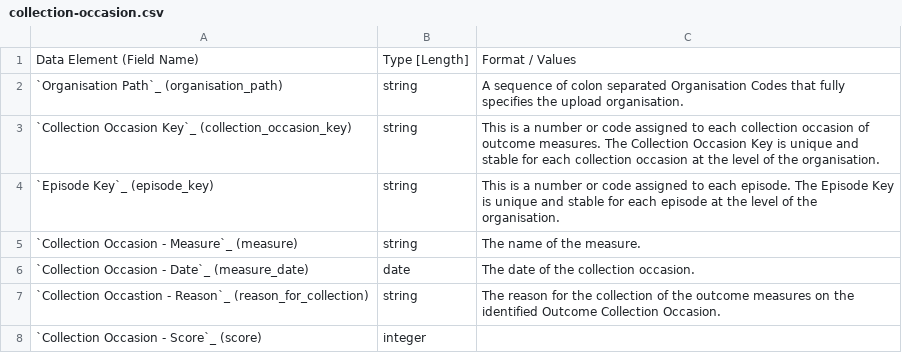
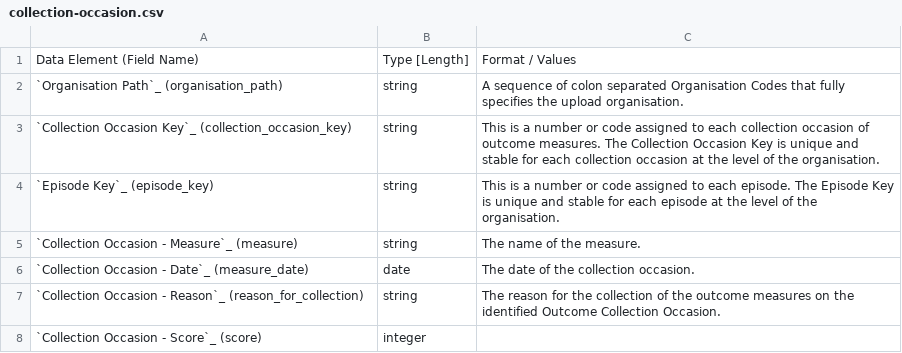
Before and after one commit to strategicdata/pmhc-mds-spec, a CSV file: doc/record/collection-occasion.csv, drawn as a sheet.

```diff
--- a/doc/record/collection-occasion.csv
+++ b/doc/record/collection-occasion.csv
@@ -16,5 +16,5 @@
 ",date,"The date of the collection occasion."
-"`Collection Occastion - Reason`_ (reason_for_collection)
-
-",string,"The reason for the collection of the outcome measures on the identified Outcome Collection Occasion."
+"`Collection Occasion - Reason`_ (reason_for_collection)
+
+",string,"The reason for the collection of the outcome measures on the identified Outcome Collection Occasion."
 "`Collection Occasion - Score`_ (score)
```
Also changed, not shown: doc/record/episode.csv, 1 other file.
